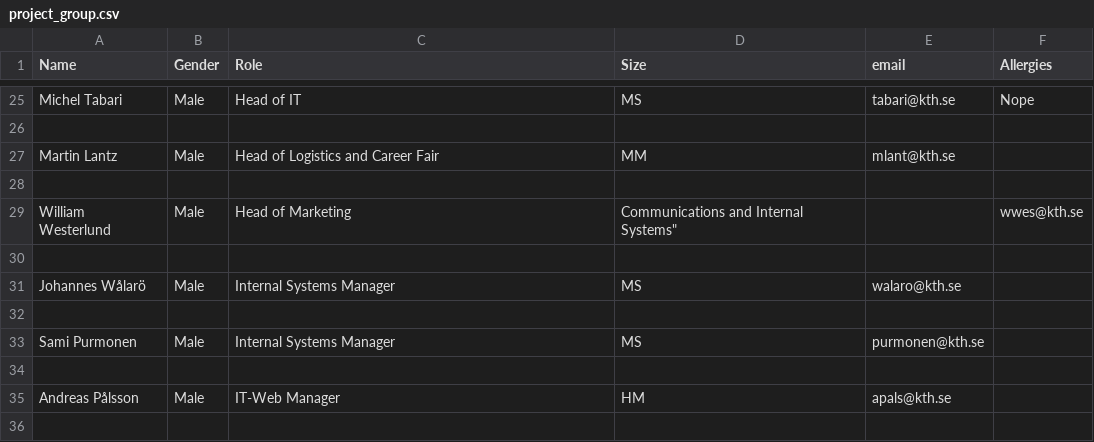
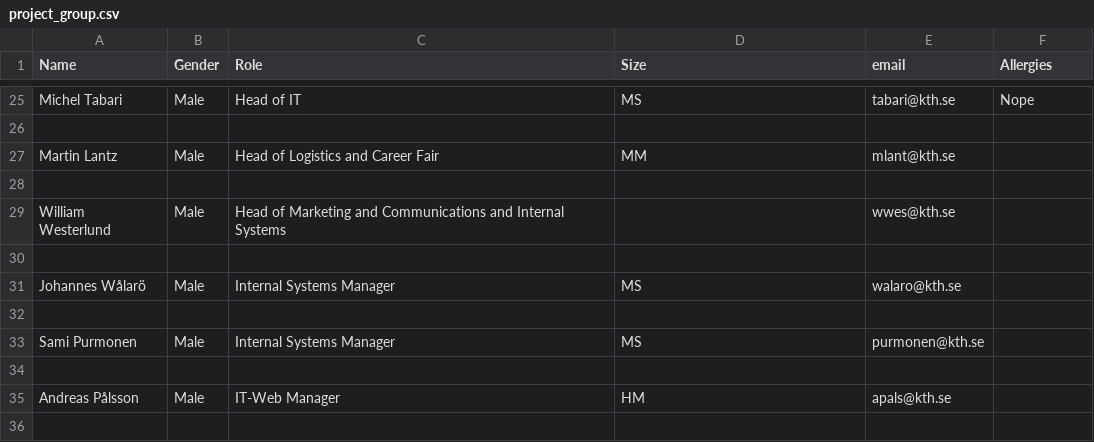
Before and after one commit to armada-ths/ais, a CSV file: recruitment/Armada2016/project_group.csv, drawn as a sheet; only a part is shown, gaps mark what is left out.

```diff
--- a/recruitment/Armada2016/project_group.csv
+++ b/recruitment/Armada2016/project_group.csv
@@ -28,3 +28,3 @@ Name,Gender,Role,Size,email,Allergies
 
-  William Westerlund,Male,Head of Marketing, Communications and Internal Systems","",wwes@kth.se,""
+  William Westerlund,Male,"Head of Marketing and Communications and Internal Systems","",wwes@kth.se,""
 
```
Also changed, not shown: 2 other files.
